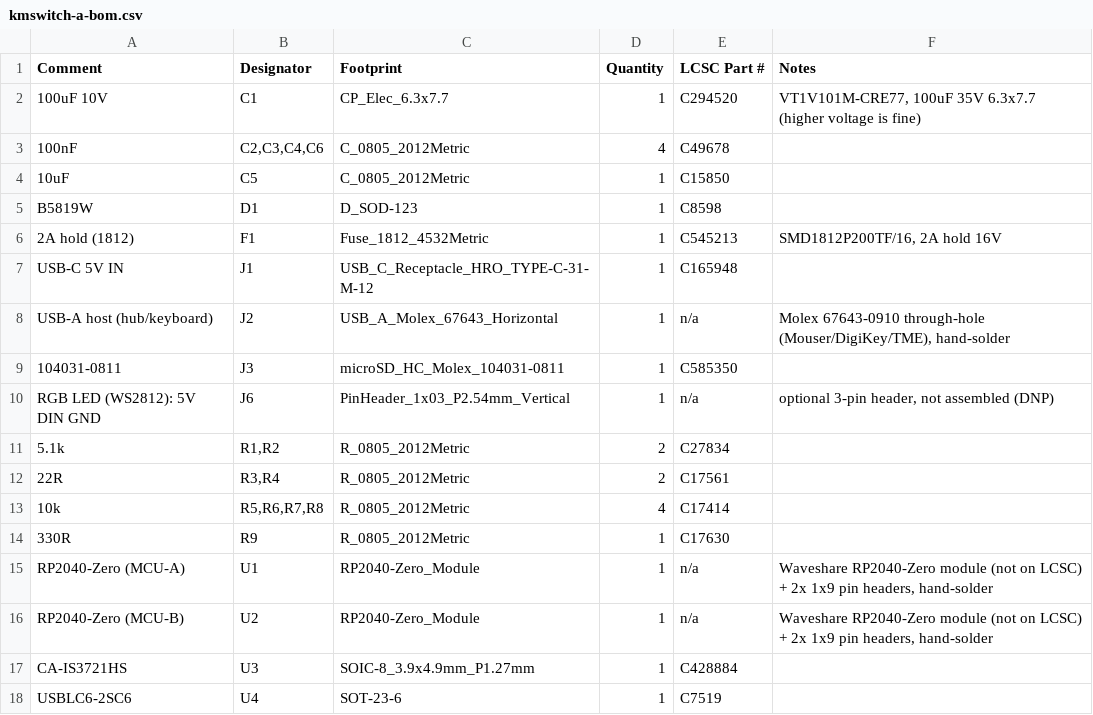
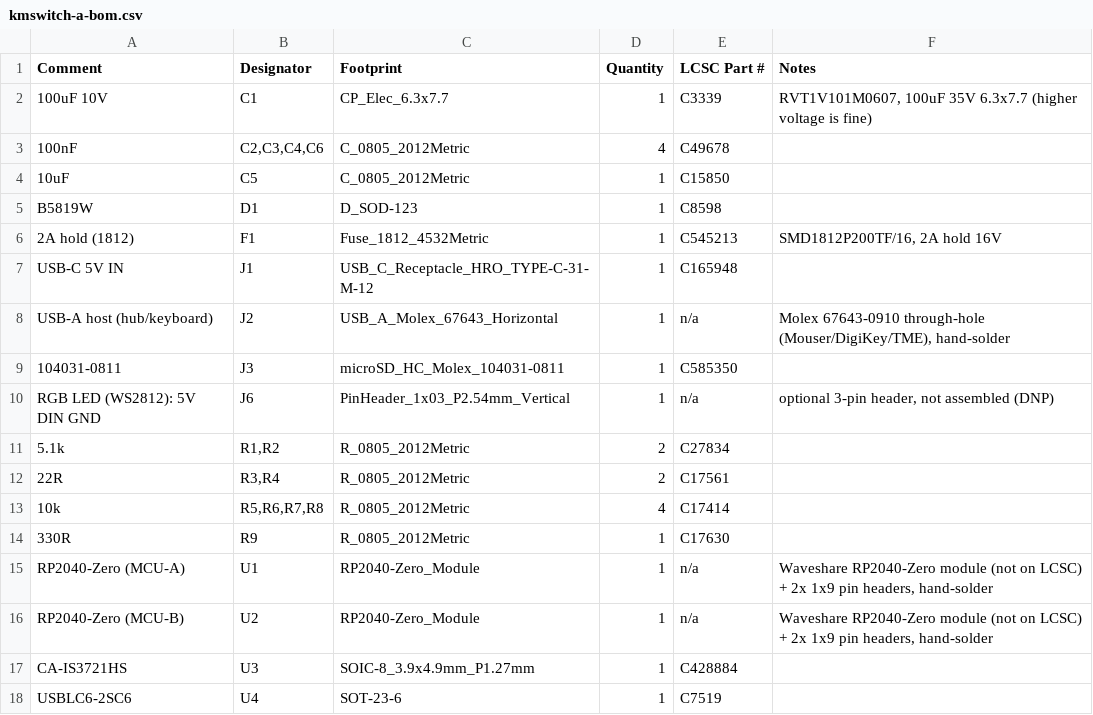
Before and after one commit to KooroshTorabi/KMSwitch, a CSV file: hardware/variant-a-rp2040-zero/fab/kmswitch-a-bom.csv, drawn as a sheet.

```diff
--- a/hardware/variant-a-rp2040-zero/fab/kmswitch-a-bom.csv
+++ b/hardware/variant-a-rp2040-zero/fab/kmswitch-a-bom.csv
@@ -1,3 +1,3 @@
 Comment,Designator,Footprint,Quantity,LCSC Part #,Notes
-100uF 10V,C1,CP_Elec_6.3x7.7,1,C294520,"VT1V101M-CRE77, 100uF 35V 6.3x7.7 (higher voltage is fine)"
+100uF 10V,C1,CP_Elec_6.3x7.7,1,C3339,"RVT1V101M0607, 100uF 35V 6.3x7.7 (higher voltage is fine)"
 100nF,"C2,C3,C4,C6",C_0805_2012Metric,4,C49678,
```
Also changed, not shown: hardware/variant-a-rp2040-zero/fab/kmswitch-a-cpl-jlcpcb.csv, hardware/variant-b-rp2040/fab/kmswitch-b-bom.csv, 5 other files.
